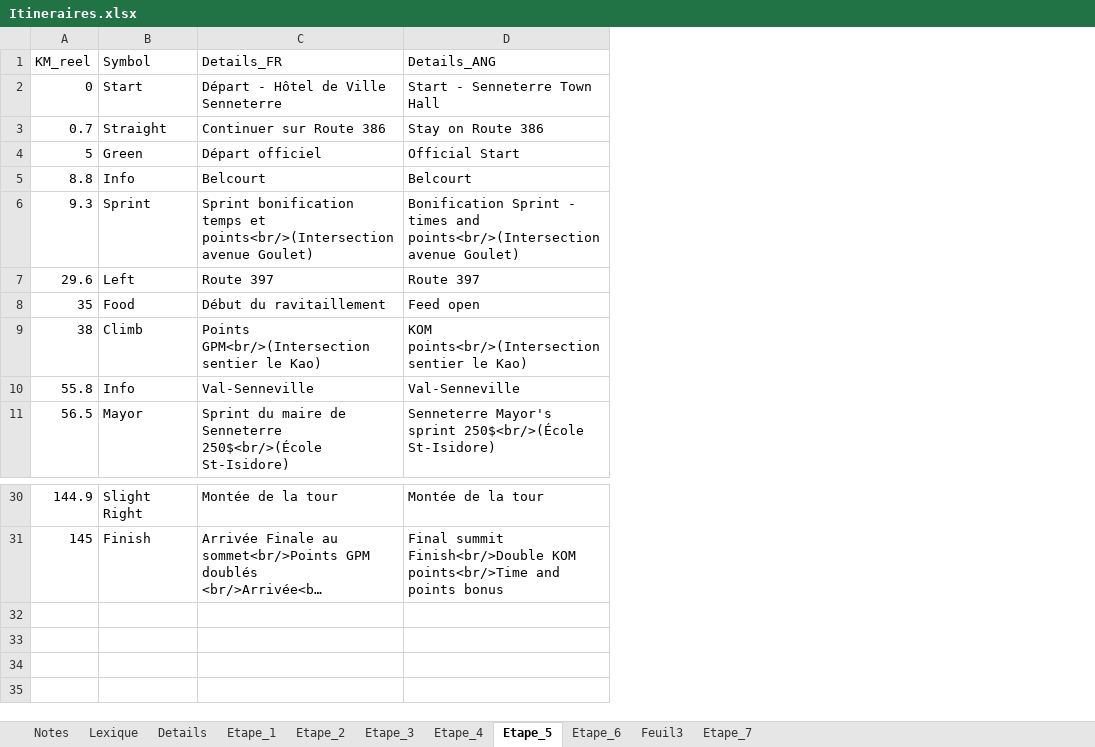
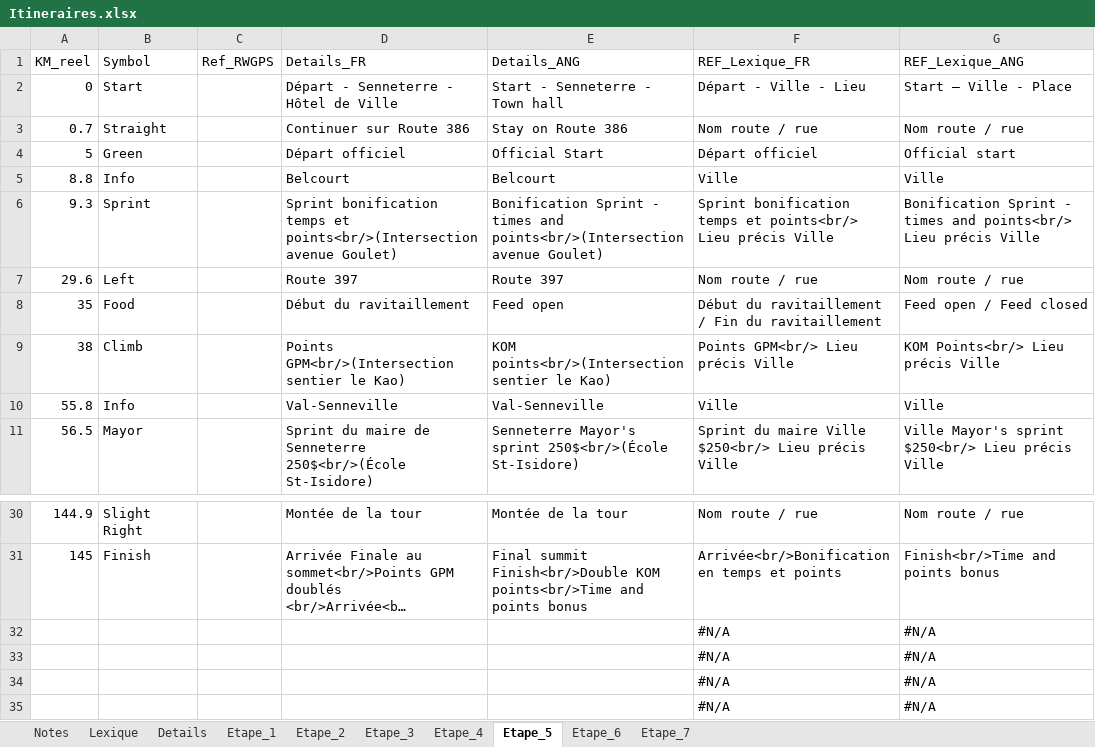
Before and after one commit to TourAbitibi/guide2024, an Excel workbook: excel/Itineraires.xlsx, sheet Etape_5, drawn as a sheet; only a part is shown, gaps mark what is left out; long unchanged cells end in …; values as stored, in another font and other column widths than the file's, no cell formats; addresses are those after the commit; the diff names each change by its address in the sheet, - before the commit and + after, or states it on an @@ line.

```diff
--- a/excel/Itineraires.xlsx (sheet Etape_5)
+++ b/excel/Itineraires.xlsx (sheet Etape_5)
-sheet tab: Feuil3
+column C (Ref_RWGPS), empty
+column F (REF_Lexique_FR), rows 2-11: Départ - Ville - Lieu | Nom route / rue | Départ officiel | Ville | Sprint bonification temps et points<br/> Lieu précis Ville | Nom route / rue | Début du ravitaillement / Fin du ravitaillement | Points GPM<br/> Lieu précis Ville | Ville | Sprint du maire Ville $250<br/> Lieu précis Ville; rows 30-31: Nom route / rue | Arrivée<br/>Bonification en temps et points
+column G (REF_Lexique_ANG), rows 2-11: Start – Ville - Place | Nom route / rue | Official start | Ville | Bonification Sprint - times and points<br/> Lieu précis Ville | Nom route / rue | Feed open / Feed closed | KOM Points<br/> Lieu précis Ville | Ville | Ville Mayor's sprint $250<br/> Lieu précis Ville; rows 30-31: Nom route / rue | Finish<br/>Time and points bonus
-D2 (Details_FR): Départ - Hôtel de Ville Senneterre
+D2 (Details_FR): Départ - Senneterre - Hôtel de Ville
-E2 (Details_ANG): Start - Senneterre Town Hall
+E2 (Details_ANG): Start - Senneterre - Town hall
+row 32:  |  |  |  |  | #N/A | #N/A
+row 33:  |  |  |  |  | #N/A | #N/A
+row 34:  |  |  |  |  | #N/A | #N/A
+row 35:  |  |  |  |  | #N/A | #N/A
```
Also changed, not shown: sheet Etape_7, sheet Etape_2, sheet Etape_4, sheet Etape_1, cell formats, formulas that keep their value, 21 other files.
